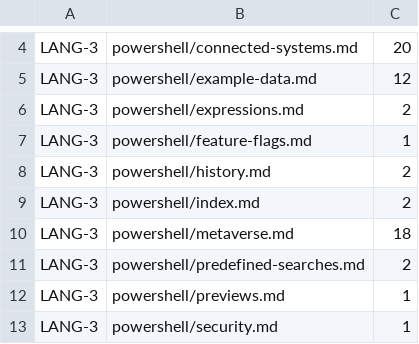
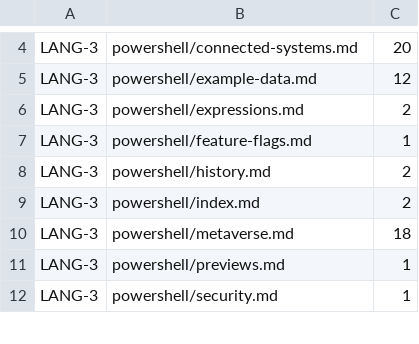
Before and after one commit to TetronIO/JIM, a TSV file: docs/.conformance/baseline.tsv, drawn as a sheet; only a part is shown, gaps mark what is left out.

```diff
--- a/docs/.conformance/baseline.tsv
+++ b/docs/.conformance/baseline.tsv
@@ -10,3 +10,2 @@ LANG-3	powershell/index.md	2
 LANG-3	powershell/metaverse.md	18
-LANG-3	powershell/predefined-searches.md	2
 LANG-3	powershell/previews.md	1
```
Also changed, not shown: 18 other files.
